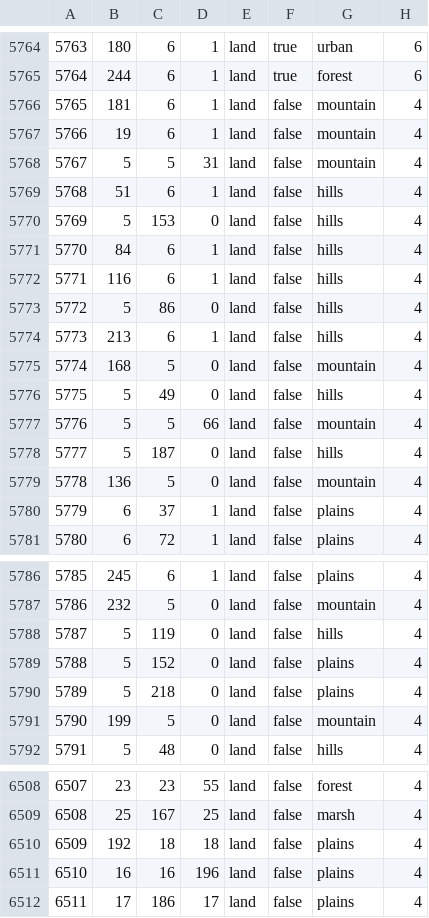
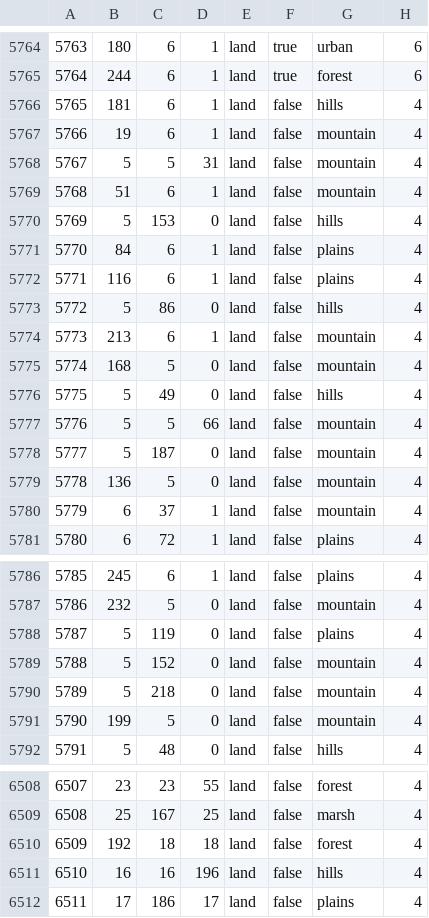
Before and after one commit to stuff-labs/NAD1990, a CSV file: map/definition.csv, drawn as a sheet; only a part is shown, gaps mark what is left out; the diff covers the shown part only.

```diff
--- a/map/definition.csv
+++ b/map/definition.csv
@@ -5765,11 +5765,11 @@
 5764;244;6;1;land;true;forest;6
-5765;181;6;1;land;false;mountain;4
+5765;181;6;1;land;false;hills;4
 5766;19;6;1;land;false;mountain;4
 5767;5;5;31;land;false;mountain;4
-5768;51;6;1;land;false;hills;4
+5768;51;6;1;land;false;mountain;4
 5769;5;153;0;land;false;hills;4
-5770;84;6;1;land;false;hills;4
-5771;116;6;1;land;false;hills;4
+5770;84;6;1;land;false;plains;4
+5771;116;6;1;land;false;plains;4
 5772;5;86;0;land;false;hills;4
-5773;213;6;1;land;false;hills;4
+5773;213;6;1;land;false;mountain;4
 5774;168;5;0;land;false;mountain;4
@@ -5777,5 +5777,5 @@
 5776;5;5;66;land;false;mountain;4
-5777;5;187;0;land;false;hills;4
+5777;5;187;0;land;false;mountain;4
 5778;136;5;0;land;false;mountain;4
-5779;6;37;1;land;false;plains;4
+5779;6;37;1;land;false;mountain;4
 5780;6;72;1;land;false;plains;4
@@ -5787,5 +5787,5 @@
 5786;232;5;0;land;false;mountain;4
-5787;5;119;0;land;false;hills;4
-5788;5;152;0;land;false;plains;4
-5789;5;218;0;land;false;plains;4
+5787;5;119;0;land;false;plains;4
+5788;5;152;0;land;false;mountain;4
+5789;5;218;0;land;false;mountain;4
 5790;199;5;0;land;false;mountain;4
@@ -6509,4 +6509,4 @@
 6508;25;167;25;land;false;marsh;4
-6509;192;18;18;land;false;plains;4
-6510;16;16;196;land;false;plains;4
+6509;192;18;18;land;false;forest;4
+6510;16;16;196;land;false;hills;4
 6511;17;186;17;land;false;plains;4
```
Also changed, not shown: 11 edited cells elsewhere in this file, 33 other files.
